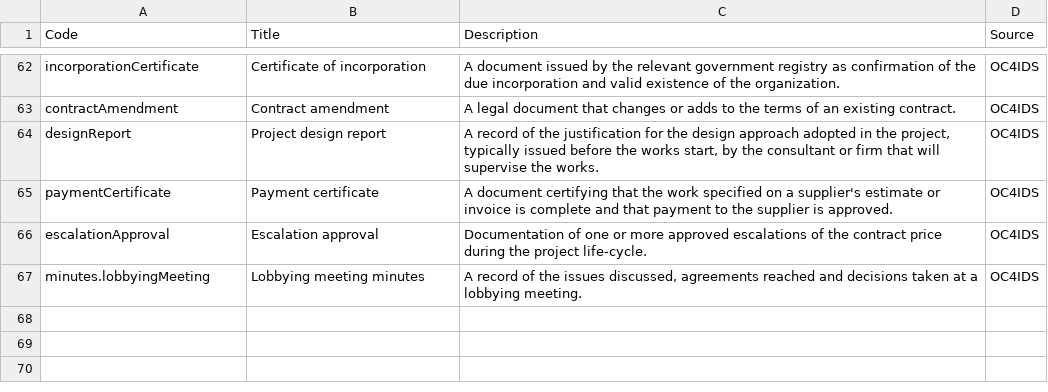
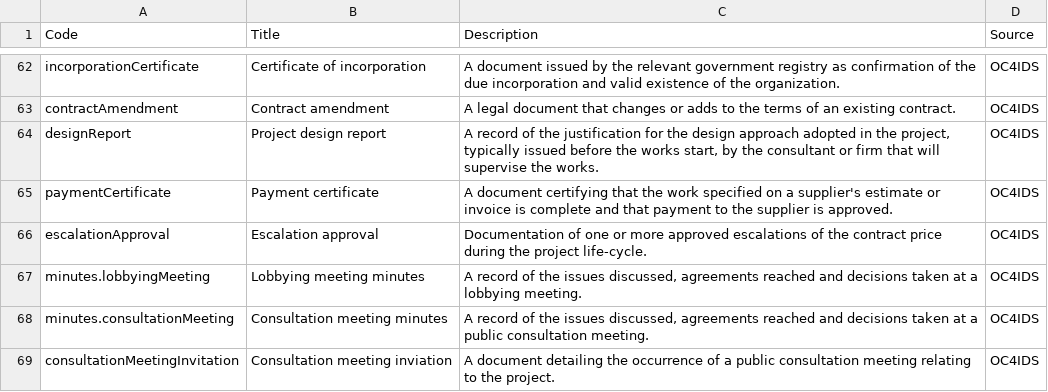
Before and after one commit to open-contracting/infrastructure, a CSV file: schema/project-level/codelists/documentType.csv, drawn as a sheet; only a part is shown, gaps mark what is left out; the diff names each change by its address in the sheet, - before the commit and + after, or states it on an @@ line.

```diff
--- a/schema/project-level/codelists/documentType.csv
+++ b/schema/project-level/codelists/documentType.csv
+row 68: minutes.consultationMeeting | Consultation meeting minutes | A record of the issues discussed, agreements reached and decisions taken at a public consultation meeting. | OC4IDS
+row 69: consultationMeetingInvitation | Consultation meeting inviation | A document detailing the occurrence of a public consultation meeting relating to the project. | OC4IDS
```
Also changed, not shown: docs/_static/i18n.csv, 7 other files.
